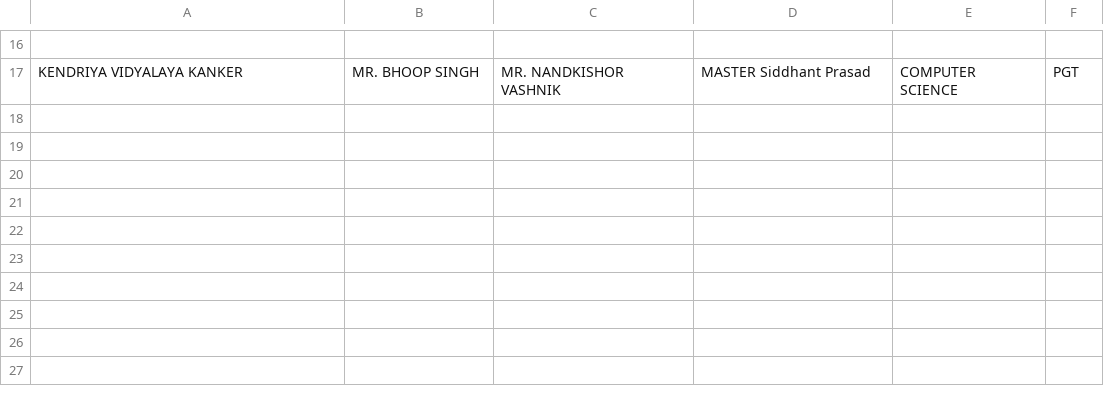
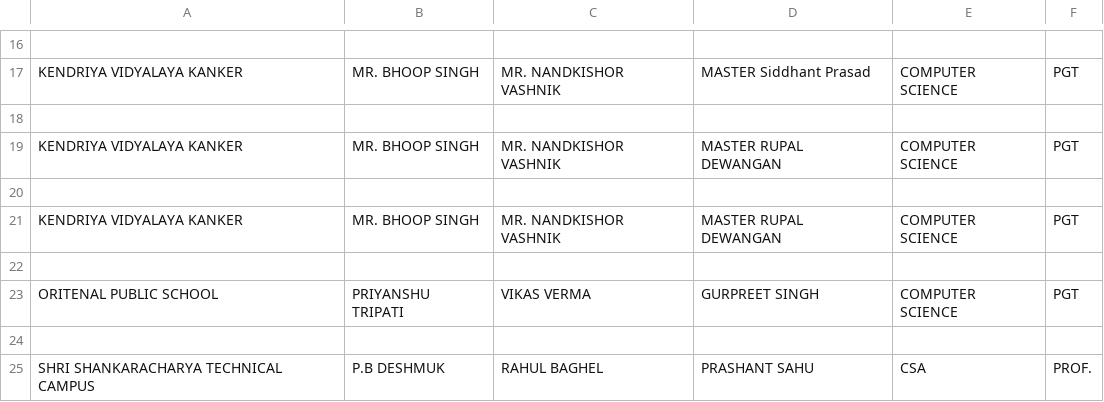
Before and after one commit to rupaldewangan/Django-Master-System-Program, a CSV file: Acknowledgemnt Data .csv, drawn as a sheet; only a part is shown, gaps mark what is left out; the diff names each change by its address in the sheet, - before the commit and + after, or states it on an @@ line.

```diff
--- a/Acknowledgemnt Data .csv
+++ b/Acknowledgemnt Data .csv
+row 18: (empty)
+row 19: KENDRIYA VIDYALAYA KANKER | MR. BHOOP SINGH | MR. NANDKISHOR VASHNIK | MASTER RUPAL DEWANGAN | COMPUTER SCIENCE | PGT
+row 20: (empty)
+row 21: KENDRIYA VIDYALAYA KANKER | MR. BHOOP SINGH | MR. NANDKISHOR VASHNIK | MASTER RUPAL DEWANGAN | COMPUTER SCIENCE | PGT
+row 22: (empty)
+row 23: ORITENAL PUBLIC SCHOOL | PRIYANSHU TRIPATI | VIKAS VERMA | GURPREET SINGH | COMPUTER SCIENCE | PGT
+row 24: (empty)
+row 25: SHRI SHANKARACHARYA TECHNICAL CAMPUS | P.B DESHMUK | RAHUL BAGHEL | PRASHANT SAHU | CSA | PROF.
```
Also changed, not shown: CERTIFICATE DATA.csv, Front Page Data .csv, 7 other files.
